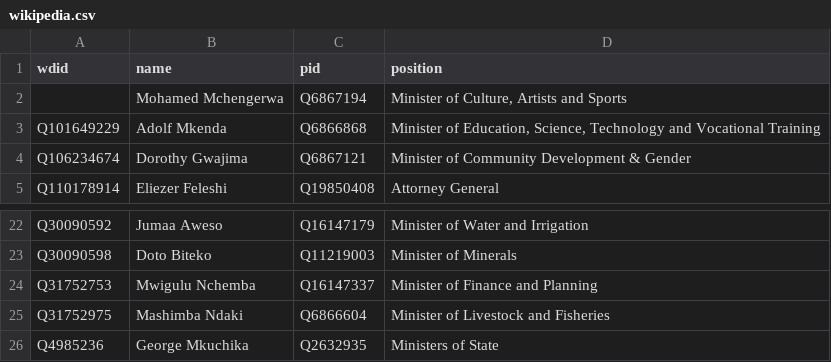
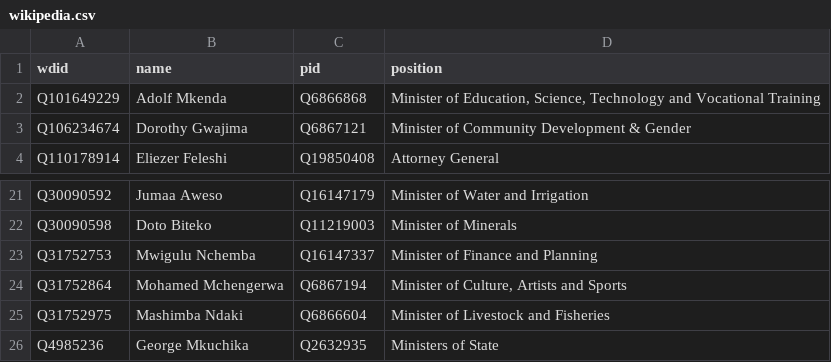
Before and after one commit to every-politician-scrapers/tanzania-ministers, a CSV file: data/wikipedia.csv, drawn as a sheet; only a part is shown, gaps mark what is left out; removed rows and columns are numbered as before the commit, all else as after; the diff names each change by its address in the sheet, - before the commit and + after, or states it on an @@ line.

```diff
--- a/data/wikipedia.csv
+++ b/data/wikipedia.csv
-row 2:  | Mohamed Mchengerwa | Q6867194 | Minister of Culture, Artists and Sports
+row 24: Q31752864 | Mohamed Mchengerwa | Q6867194 | Minister of Culture, Artists and Sports
```
Also changed, not shown: data/wikipedia-diff.csv.
